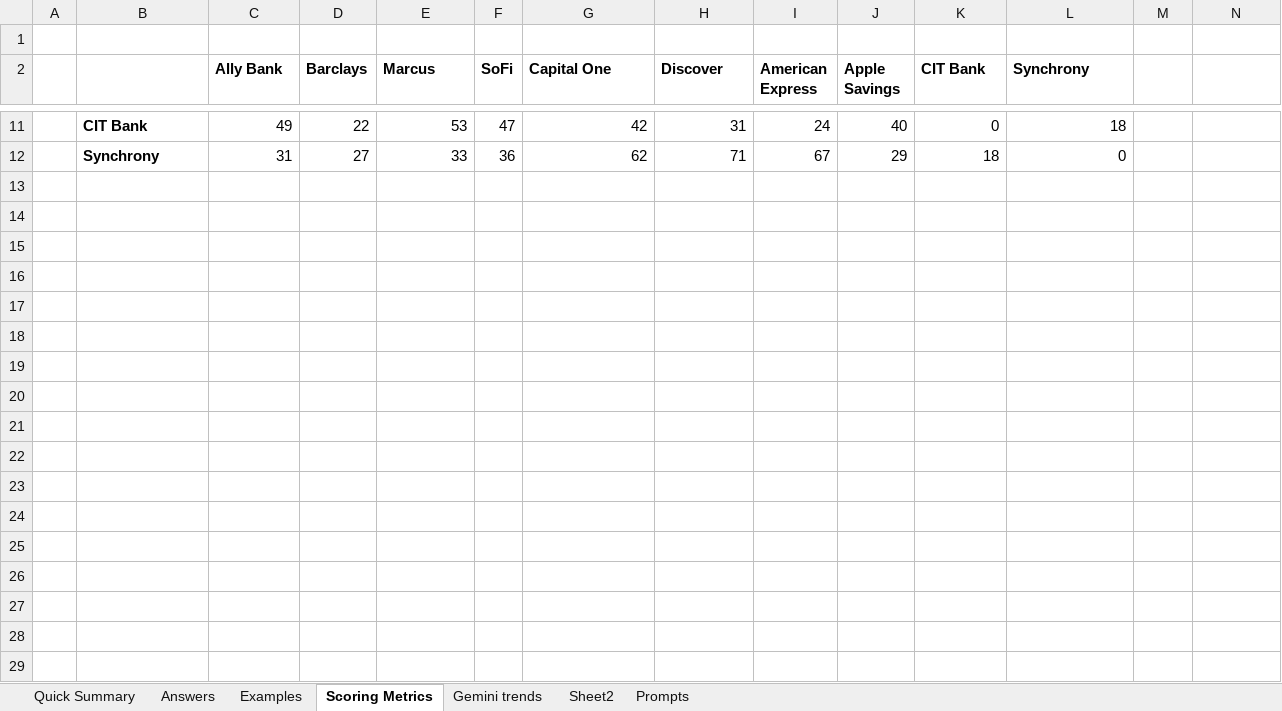
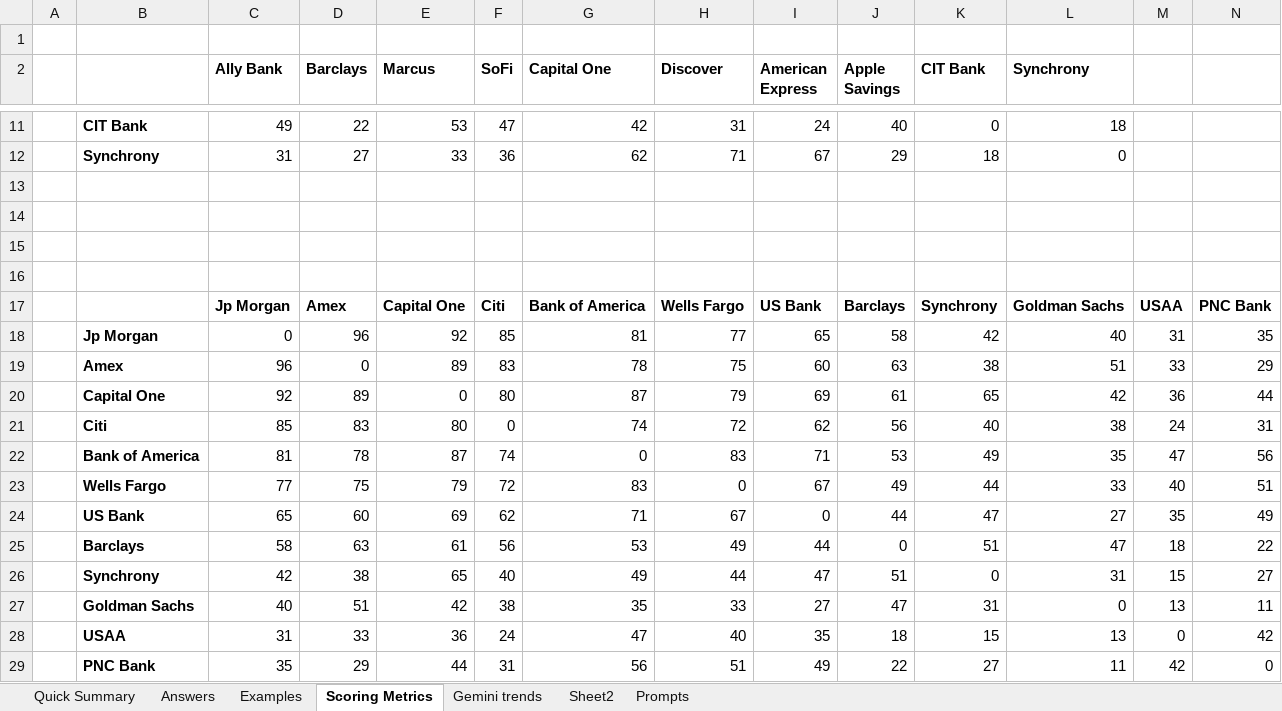
Before and after one commit to mohiit-verma/SaS-to-python, an Excel workbook: ms_teams_copilot_client_answers.xlsx, sheet Scoring Metrics, drawn as a sheet; only a part is shown, gaps mark what is left out; values as stored, in another font and other column widths than the file's, no borders; conditional formats not drawn; the diff names each change by its address in the sheet, - before the commit and + after, or states it on an @@ line.

Commit message:
added comparison of cards

```diff
--- a/ms_teams_copilot_client_answers.xlsx (sheet Scoring Metrics)
+++ b/ms_teams_copilot_client_answers.xlsx (sheet Scoring Metrics)
+row 13: (empty)
+row 14: (empty)
+row 15: (empty)
+row 16: (empty)
+row 17:  |  | Jp Morgan | Amex | Capital One | Citi | Bank of America | Wells Fargo | US Bank | Barclays | Synchrony | Goldman Sachs | USAA | PNC Bank
+row 18:  | Jp Morgan | 0 | 96 | 92 | 85 | 81 | 77 | 65 | 58 | 42 | 40 | 31 | 35
+row 19:  | Amex | 96 | 0 | 89 | 83 | 78 | 75 | 60 | 63 | 38 | 51 | 33 | 29
+row 20:  | Capital One | 92 | 89 | 0 | 80 | 87 | 79 | 69 | 61 | 65 | 42 | 36 | 44
+row 21:  | Citi | 85 | 83 | 80 | 0 | 74 | 72 | 62 | 56 | 40 | 38 | 24 | 31
+row 22:  | Bank of America | 81 | 78 | 87 | 74 | 0 | 83 | 71 | 53 | 49 | 35 | 47 | 56
+row 23:  | Wells Fargo | 77 | 75 | 79 | 72 | 83 | 0 | 67 | 49 | 44 | 33 | 40 | 51
+row 24:  | US Bank | 65 | 60 | 69 | 62 | 71 | 67 | 0 | 44 | 47 | 27 | 35 | 49
+row 25:  | Barclays | 58 | 63 | 61 | 56 | 53 | 49 | 44 | 0 | 51 | 47 | 18 | 22
+row 26:  | Synchrony | 42 | 38 | 65 | 40 | 49 | 44 | 47 | 51 | 0 | 31 | 15 | 27
+row 27:  | Goldman Sachs | 40 | 51 | 42 | 38 | 35 | 33 | 27 | 47 | 31 | 0 | 13 | 11
+row 28:  | USAA | 31 | 33 | 36 | 24 | 47 | 40 | 35 | 18 | 15 | 13 | 0 | 42
+row 29:  | PNC Bank | 35 | 29 | 44 | 31 | 56 | 51 | 49 | 22 | 27 | 11 | 42 | 0
```
